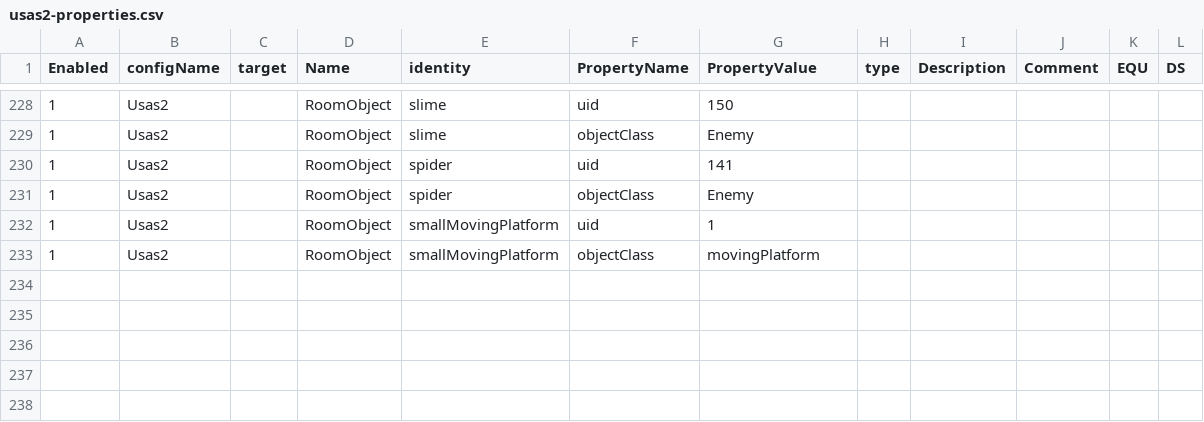
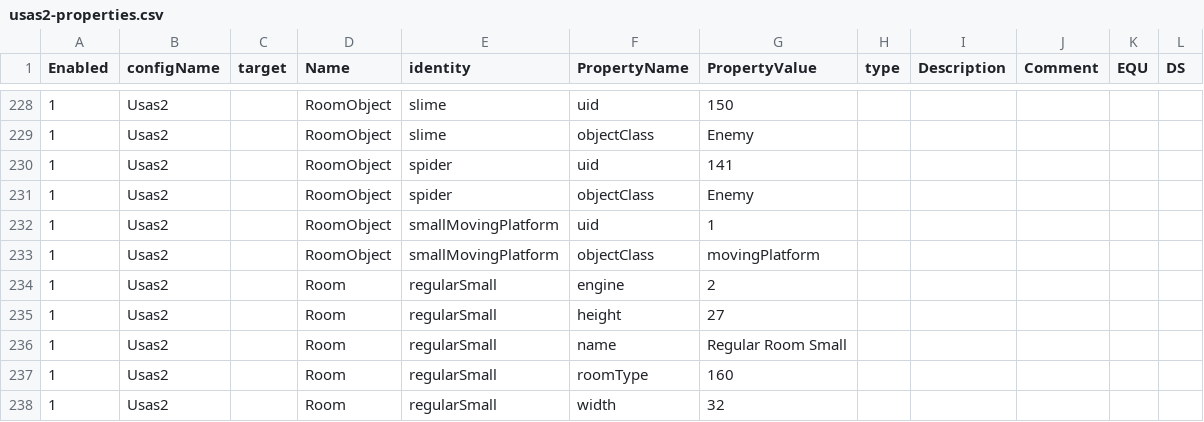
Before and after one commit to BartNorakomi/Usas2, a CSV file: usas2-properties.csv, drawn as a sheet; only a part is shown, gaps mark what is left out; the diff covers the shown part only.

Commit message:
MapConversions+NewRoomType

```diff
--- a/usas2-properties.csv
+++ b/usas2-properties.csv
@@ -233 +233,6 @@ Enabled	configName	target	Name	identity	PropertyName	PropertyValue	type	Descript
 1	Usas2		RoomObject	smallMovingPlatform	objectClass	movingPlatform					
+1	Usas2		Room	regularSmall	engine	2					
+1	Usas2		Room	regularSmall	height	27					
+1	Usas2		Room	regularSmall	name	Regular Room Small					
+1	Usas2		Room	regularSmall	roomType	160					
+1	Usas2		Room	regularSmall	width	32					
```
Also changed, not shown: 6 edited cells elsewhere in this file, 26 other files.
